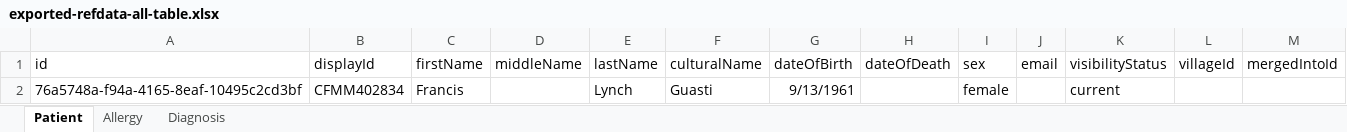
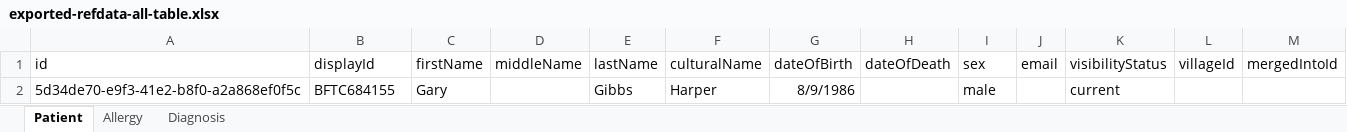
Before and after one commit to beyondessential/tamanu, an Excel workbook: packages/central-server/exported-refdata-all-table.xlsx, sheet Patient, drawn as a sheet; values as stored, in another font and other column widths than the file's, no borders; removed rows and columns are numbered as before the commit, all else as after; the diff names each change by its address in the sheet, - before the commit and + after, or states it on an @@ line.

```diff
--- a/packages/central-server/exported-refdata-all-table.xlsx (sheet Patient)
+++ b/packages/central-server/exported-refdata-all-table.xlsx (sheet Patient)
-row 2: 76a5748a-f94a-4165-8eaf-10495c2cd3bf | CFMM402834 | Francis |  | Lynch | Guasti | 9/13/1961 |  | female |  | current
+row 2: 5d34de70-e9f3-41e2-b8f0-a2a868ef0f5c | BFTC684155 | Gary |  | Gibbs | Harper | 8/9/1986 |  | male |  | current
```
Also changed, not shown: 1 other file.
